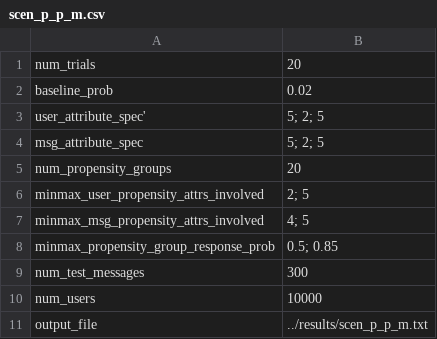
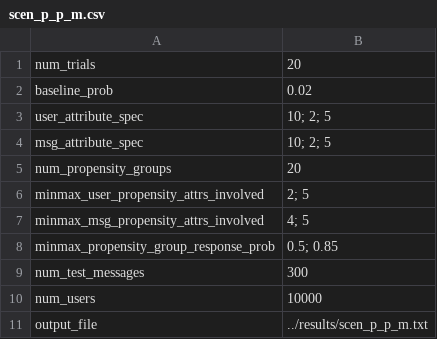
Before and after one commit to chrisgarcia001/Jepson-2014-2015, a CSV file: params/scen_p_p_m.csv, drawn as a sheet; the diff names each change by its address in the sheet, - before the commit and + after, or states it on an @@ line.

Commit message:
Increasing number of attributes

```diff
--- a/params/scen_p_p_m.csv
+++ b/params/scen_p_p_m.csv
-A3: user_attribute_spec'
+A3: user_attribute_spec
-B3:B4: 5; 2; 5
+B3:B4: 10; 2; 5
```
Also changed, not shown: params/scen_m_m_m.csv, params/scen_m_m_p.csv, 17 other files.
